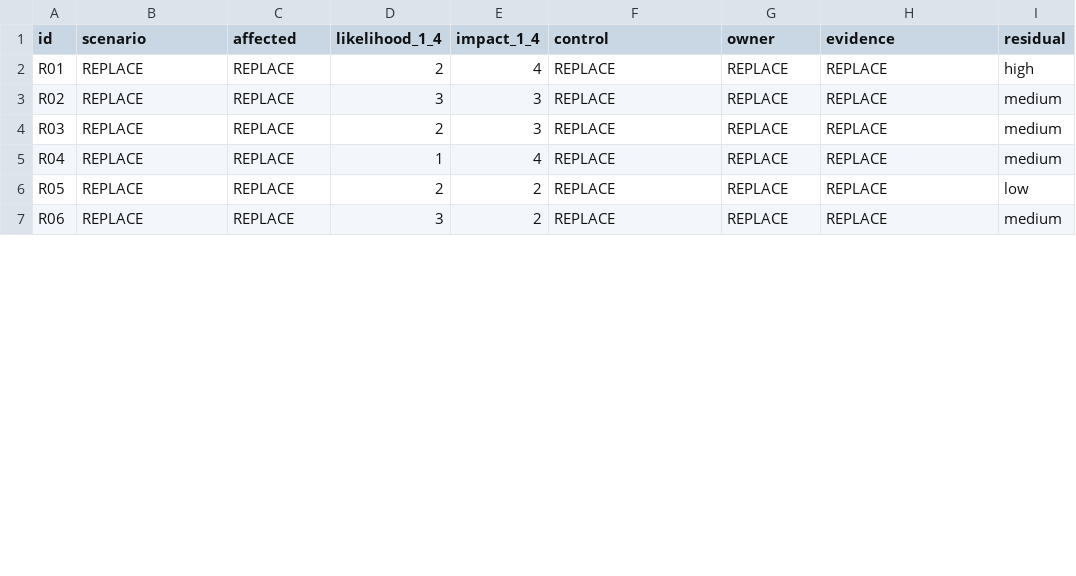
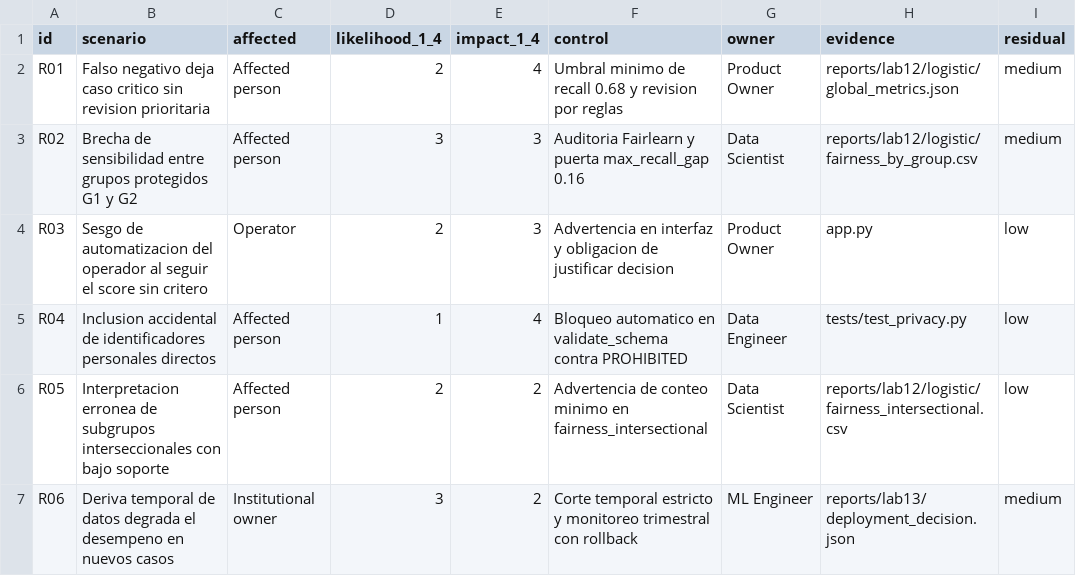
Before and after one commit to vbeltre/INF8239_U04_Gobernanza_DSS, a CSV file: student_inputs/risk_register.csv, drawn as a sheet; only a part is shown; the diff covers the shown part only.

Commit message:
chore: Populate student inputs for LAB11 impact assessment

```diff
--- a/student_inputs/risk_register.csv
+++ b/student_inputs/risk_register.csv
@@ -1,7 +1,7 @@
 id,scenario,affected,likelihood_1_4,impact_1_4,control,owner,evidence,residual
-R01,REPLACE,REPLACE,2,4,REPLACE,REPLACE,REPLACE,high
-R02,REPLACE,REPLACE,3,3,REPLACE,REPLACE,REPLACE,medium
-R03,REPLACE,REPLACE,2,3,REPLACE,REPLACE,REPLACE,medium
-R04,REPLACE,REPLACE,1,4,REPLACE,REPLACE,REPLACE,medium
-R05,REPLACE,REPLACE,2,2,REPLACE,REPLACE,REPLACE,low
-R06,REPLACE,REPLACE,3,2,REPLACE,REPLACE,REPLACE,medium
+R01,Falso negativo deja caso critico sin revision prioritaria,Affected person,2,4,Umbral minimo de recall 0.68 y revision por reglas,Product Owner,reports/lab12/logistic/global_metrics.json,medium
+R02,Brecha de sensibilidad entre grupos protegidos G1 y G2,Affected person,3,3,Auditoria Fairlearn y puerta max_recall_gap 0.16,Data Scientist,reports/lab12/logistic/fairness_by_group.csv,medium
+R03,Sesgo de automatizacion del operador al seguir el score sin critero,Operator,2,3,Advertencia en interfaz y obligacion de justificar decision,Product Owner,app.py,low
+R04,Inclusion accidental de identificadores personales directos,Affected person,1,4,Bloqueo automatico en validate_schema contra PROHIBITED,Data Engineer,tests/test_privacy.py,low
+R05,Interpretacion erronea de subgrupos interseccionales con bajo soporte,Affected person,2,2,Advertencia de conteo minimo en fairness_intersectional,Data Scientist,reports/lab12/logistic/fairness_intersectional.csv,low
+R06,Deriva temporal de datos degrada el desempeno en nuevos casos,Institutional owner,3,2,Corte temporal estricto y monitoreo trimestral con rollback,ML Engineer,reports/lab13/deployment_decision.json,medium
```
Also changed, not shown: 11 edited cells elsewhere in this file, student_inputs/stakeholders.csv, 1 other file.
